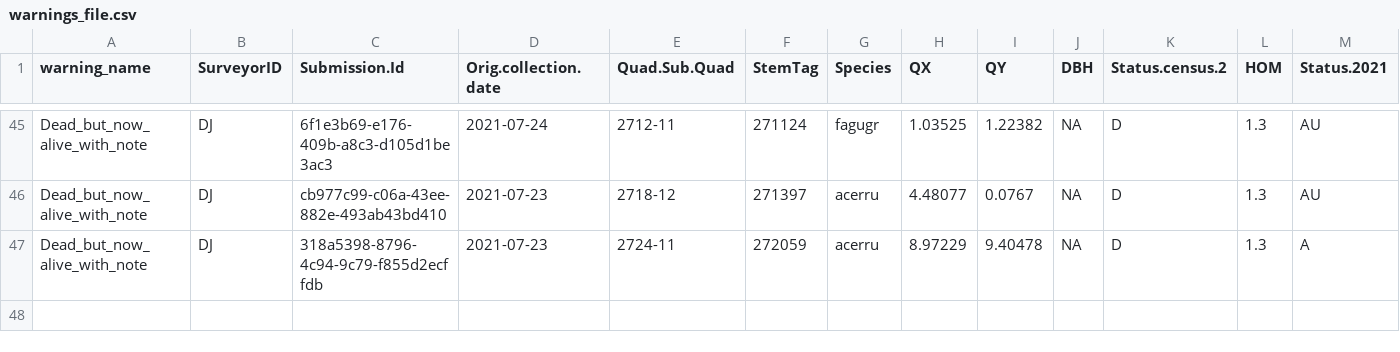
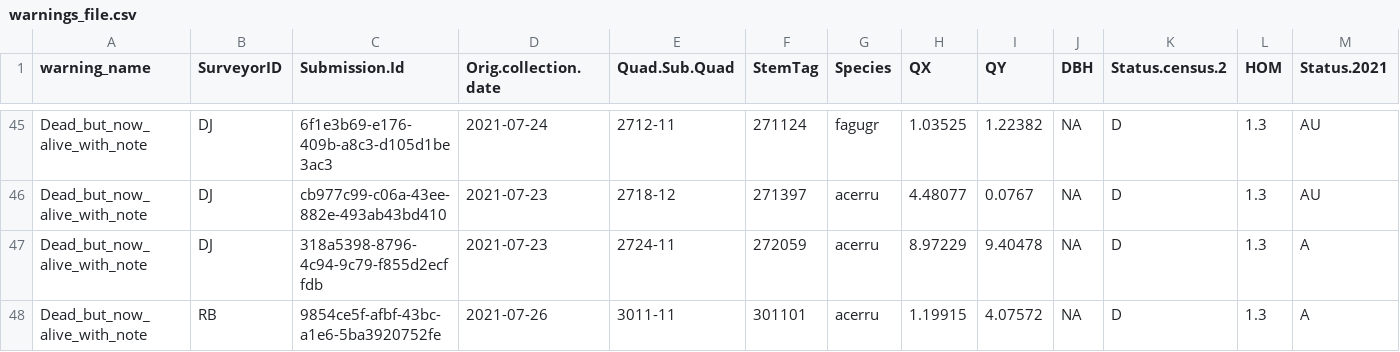
Before and after one commit to SCBI-ForestGEO/HarvardMortality, a CSV file: testthat/reports/warnings/warnings_file.csv, drawn as a sheet; only a part is shown, gaps mark what is left out; rows hold the shown columns only; the diff names each change by its address in the sheet, - before the commit and + after, or states it on an @@ line.

```diff
--- a/testthat/reports/warnings/warnings_file.csv
+++ b/testthat/reports/warnings/warnings_file.csv
+row 48: Dead_but_now_alive_with_note | RB | 9854ce5f-afbf-43bc-a1e6-5ba3920752fe | 2021-07-26 | 3011-11 | 301101 | acerru | 1.19915 | 4.07572 | NA | D | 1.3 | A
```
Also changed, not shown: testthat/reports/requires_field_fix/require_field_fix_error_file.csv, testthat/reports/trace_of_reports/quadrat_censused_missing_stems.csv, 9 other files.
